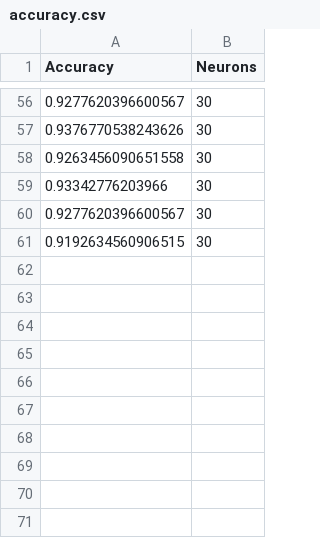
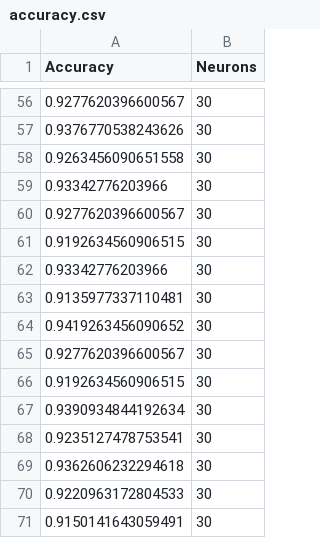
Before and after one commit to luidas/Computational-intelligence, a CSV file: Assignment3/Neural_Networks/Perceptron/accuracy.csv, drawn as a sheet; only a part is shown, gaps mark what is left out.

```diff
--- a/Assignment3/Neural_Networks/Perceptron/accuracy.csv
+++ b/Assignment3/Neural_Networks/Perceptron/accuracy.csv
@@ -61 +61,11 @@ Accuracy,Neurons
 0.9192634560906515, 30
+0.93342776203966, 30
+0.9135977337110481, 30
+0.9419263456090652, 30
+0.9277620396600567, 30
+0.9192634560906515, 30
+0.9390934844192634, 30
+0.9235127478753541, 30
+0.9362606232294618, 30
+0.9220963172804533, 30
+0.9150141643059491, 30
```
Also changed, not shown: 3 other files.
